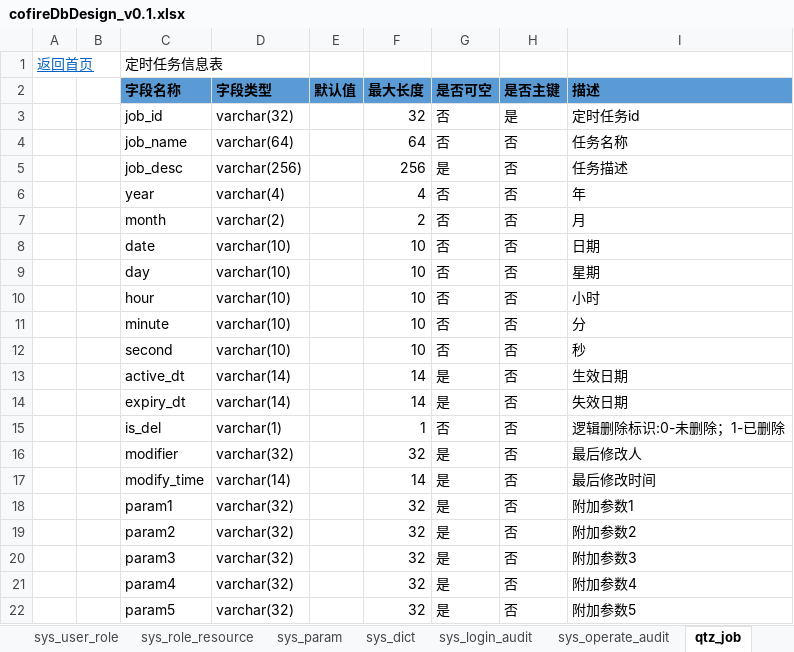
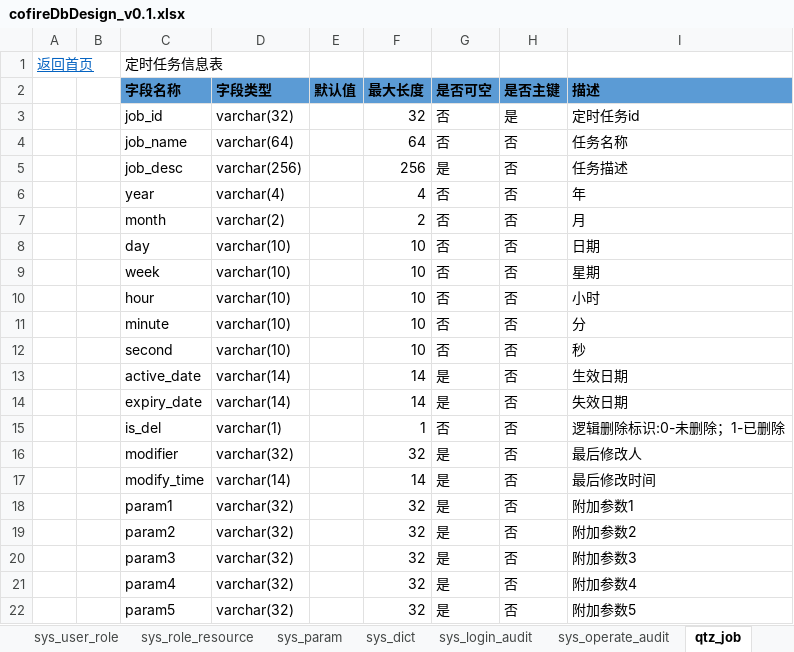
Before and after one commit to cofire/cofire, an Excel workbook: 详细设计/DB DESIGN/cofire/cofireDbDesign_v0.1.xlsx, sheet qtz_job, drawn as a sheet; values as stored, in another font and other column widths than the file's, no borders; removed rows and columns are numbered as before the commit, all else as after; the diff names each change by its address in the sheet, - before the commit and + after, or states it on an @@ line.

```diff
--- a/详细设计/DB DESIGN/cofire/cofireDbDesign_v0.1.xlsx (sheet qtz_job)
+++ b/详细设计/DB DESIGN/cofire/cofireDbDesign_v0.1.xlsx (sheet qtz_job)
-row 8:  |  | date | varchar(10) |  | 10 | 否 | 否 | 日期
-I8 (描述): 星期
+I8 (描述): 日期
+row 9:  |  | week | varchar(10) |  | 10 | 否 | 否 | 星期
-C13 (字段名称): active_dt
+C13 (字段名称): active_date
-C14 (字段名称): expiry_dt
+C14 (字段名称): expiry_date
```
Also changed, not shown: 13 other files.
